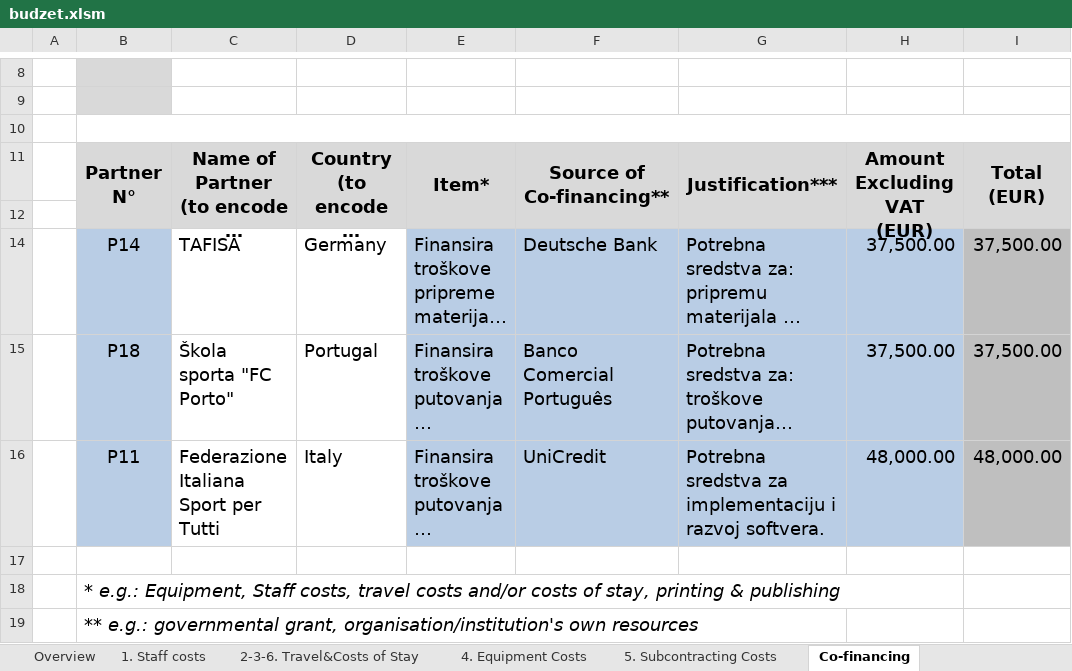
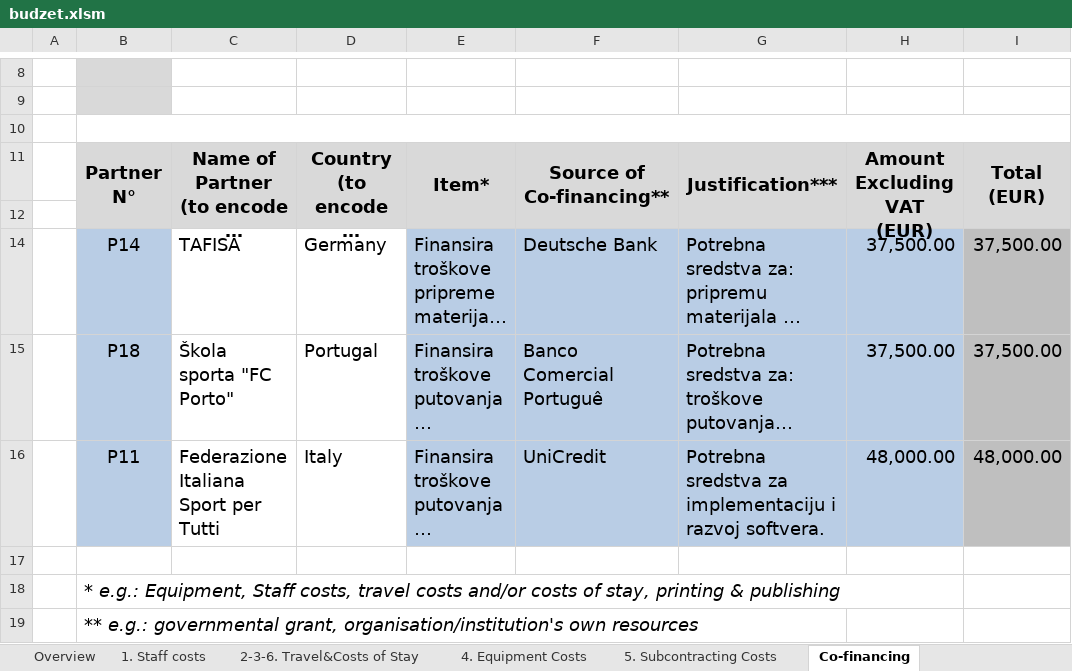
Before and after one commit to Edinaaak/SheTech2, an Excel workbook: budzet.xlsm, sheet Co-financing, drawn as a sheet; only a part is shown, gaps mark what is left out; long unchanged cells end in …; values as stored, in another font and other column widths than the file's, no borders; charts and pictures and conditional formats not drawn; the diff names each change by its address in the sheet, - before the commit and + after, or states it on an @@ line.

Commit message:
izmenilaBudzet - Elma

```diff
--- a/budzet.xlsm (sheet Co-financing)
+++ b/budzet.xlsm (sheet Co-financing)
-F15: Banco Comercial Português
+F15: Banco Comercial Portuguê
```
Also changed, not shown: charts or pictures.
